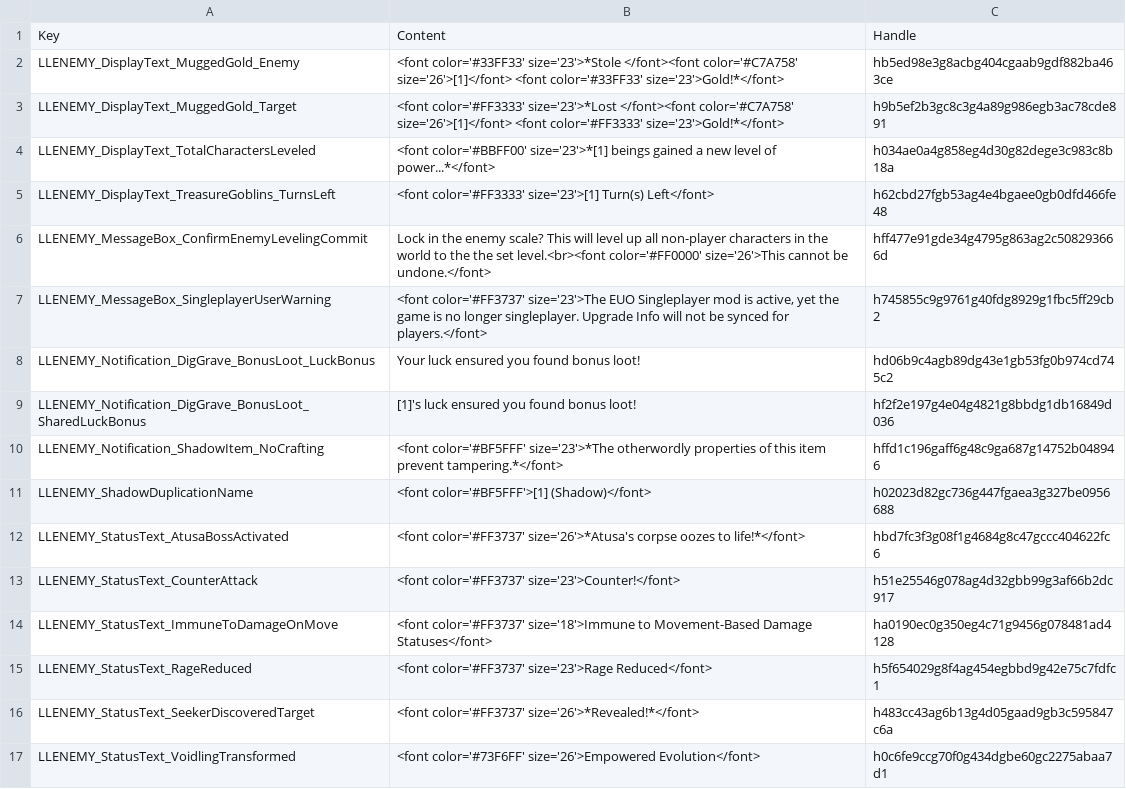
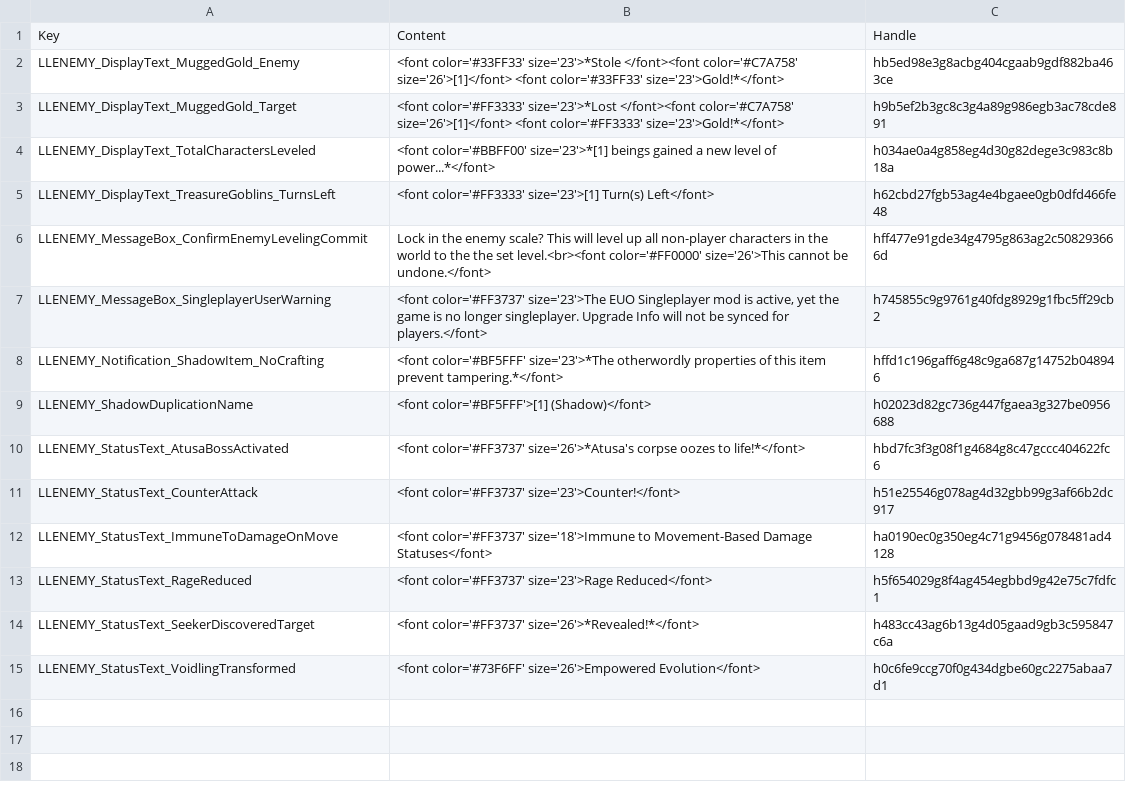
Before and after one commit to LaughingLeader-DOS2-Mods/EnemyUpgradeOverhaul, a TSV file: LocalKeys/LLENEMY_MiscText.tsv, drawn as a sheet; the diff names each change by its address in the sheet, - before the commit and + after, or states it on an @@ line.

```diff
--- a/LocalKeys/LLENEMY_MiscText.tsv
+++ b/LocalKeys/LLENEMY_MiscText.tsv
-row 8: LLENEMY_Notification_DigGrave_BonusLoot_LuckBonus | Your luck ensured you found bonus loot! | hd06b9c4agb89dg43e1gb53fg0b974cd745c2
-row 9: LLENEMY_Notification_DigGrave_BonusLoot_SharedLuckBonus | [1]'s luck ensured you found bonus loot! | hf2f2e197g4e04g4821g8bbdg1db16849d036
```
Also changed, not shown: 12 other files.
